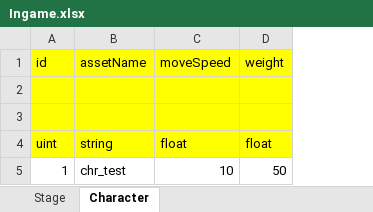
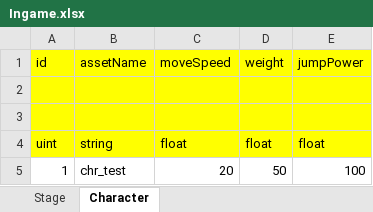
Before and after one commit to tani-shi/chsopoly-client, an Excel workbook: Excels/Ingame.xlsx, sheet Character, drawn as a sheet; values as stored, in another font and other column widths than the file's, no borders; the diff names each change by its address in the sheet, - before the commit and + after, or states it on an @@ line.

Commit message:
Add a character action 'Move'.

```diff
--- a/Excels/Ingame.xlsx (sheet Character)
+++ b/Excels/Ingame.xlsx (sheet Character)
+column E (jumpPower), rows 4-5: float | 100
-C5 (moveSpeed): 10
+C5 (moveSpeed): 20
```
Also changed, not shown: 21 other files.
